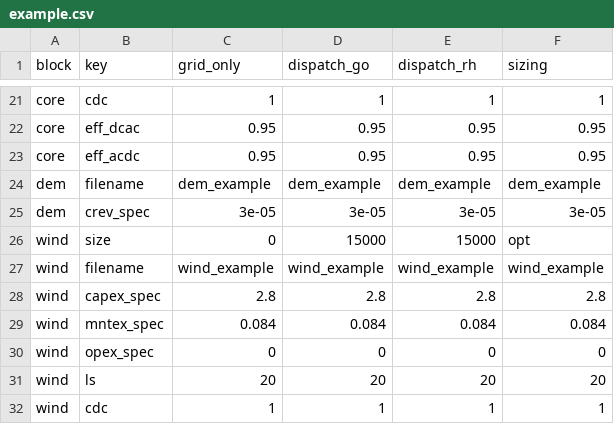
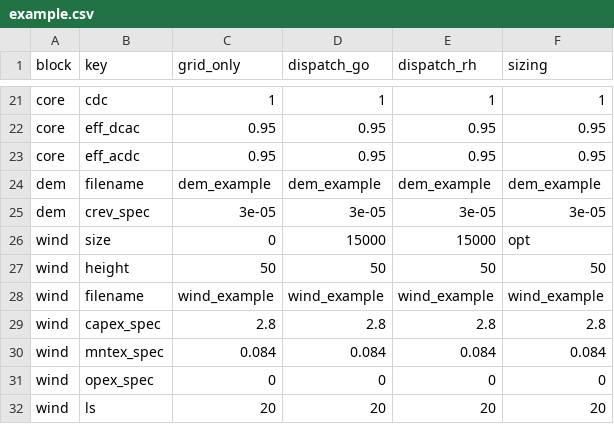
Before and after one commit to TUMFTM/REVOL-E-TION, a CSV file: input/scenarios/example.csv, drawn as a sheet; only a part is shown, gaps mark what is left out; the shorter side is filled out with more unchanged rows; the diff names each change by its address in the sheet, - before the commit and + after, or states it on an @@ line.

Commit message:
Integrated windpowerlib to calculate wind power from raw wind speed (PVGIS)

```diff
--- a/input/scenarios/example.csv
+++ b/input/scenarios/example.csv
+row 27: wind | height | 50 | 50 | 50 | 50
```
Also changed, not shown: 2 other files.
